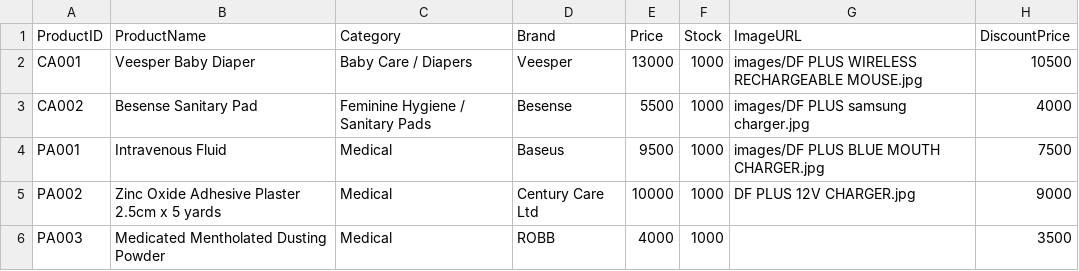
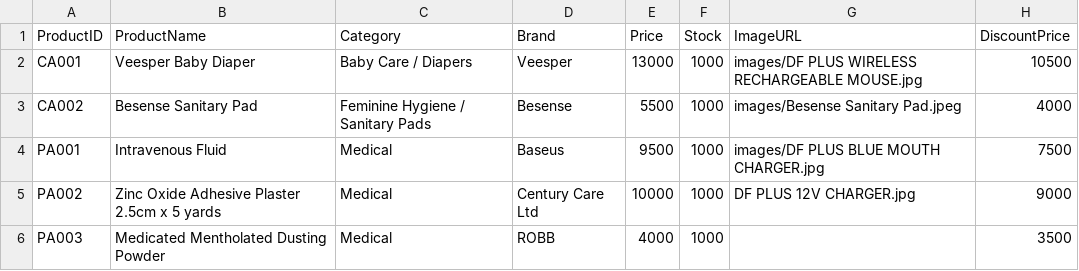
Before and after one commit to mystore19/Abu-Khadija-Medicine-Store, a CSV file: products.csv, drawn as a sheet.

Commit message:
Update products.csv

```diff
--- a/products.csv
+++ b/products.csv
@@ -2,3 +2,3 @@ ProductID,ProductName,Category,Brand,Price,Stock,ImageURL,DiscountPrice
 CA001,Veesper Baby Diaper,Baby Care / Diapers,Veesper,13000,1000,images/DF PLUS WIRELESS RECHARGEABLE MOUSE.jpg,10500
-CA002, Besense Sanitary Pad,Feminine Hygiene / Sanitary Pads,Besense,5500,1000,images/DF PLUS samsung charger.jpg,4000
+CA002, Besense Sanitary Pad,Feminine Hygiene / Sanitary Pads,Besense,5500,1000,images/Besense Sanitary Pad.jpeg,4000
 PA001, Intravenous Fluid,Medical,Baseus,9500,1000,images/DF PLUS BLUE MOUTH CHARGER.jpg,7500
```
